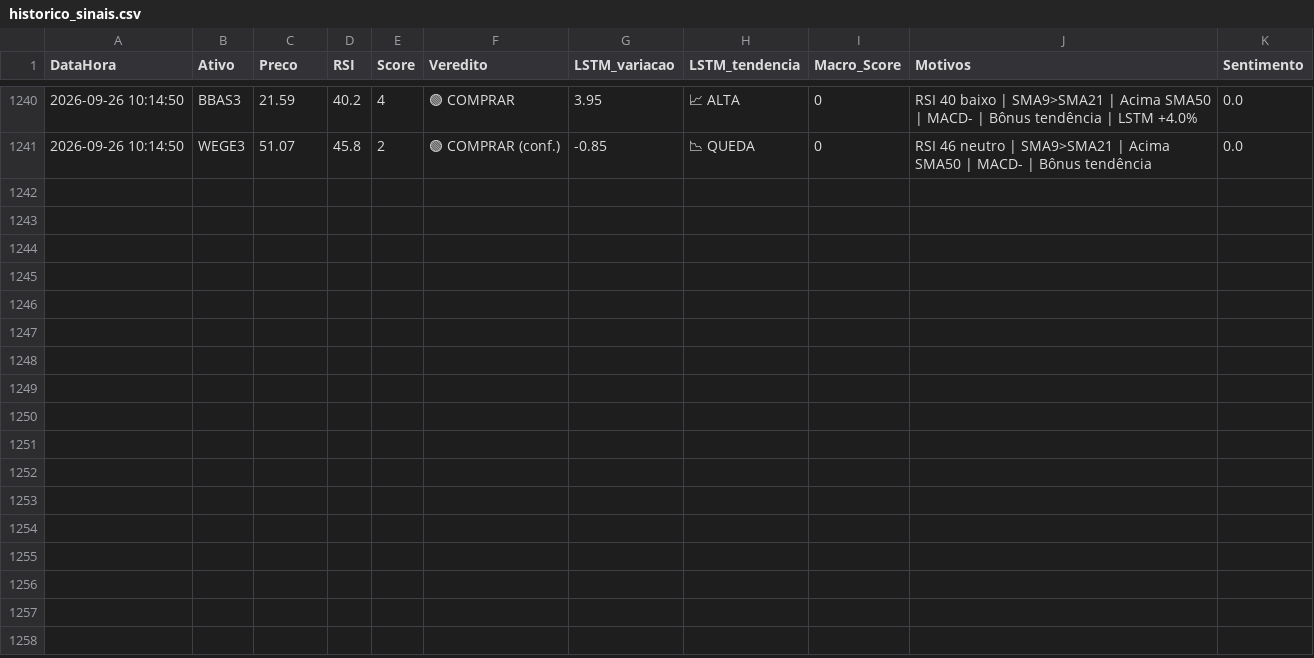
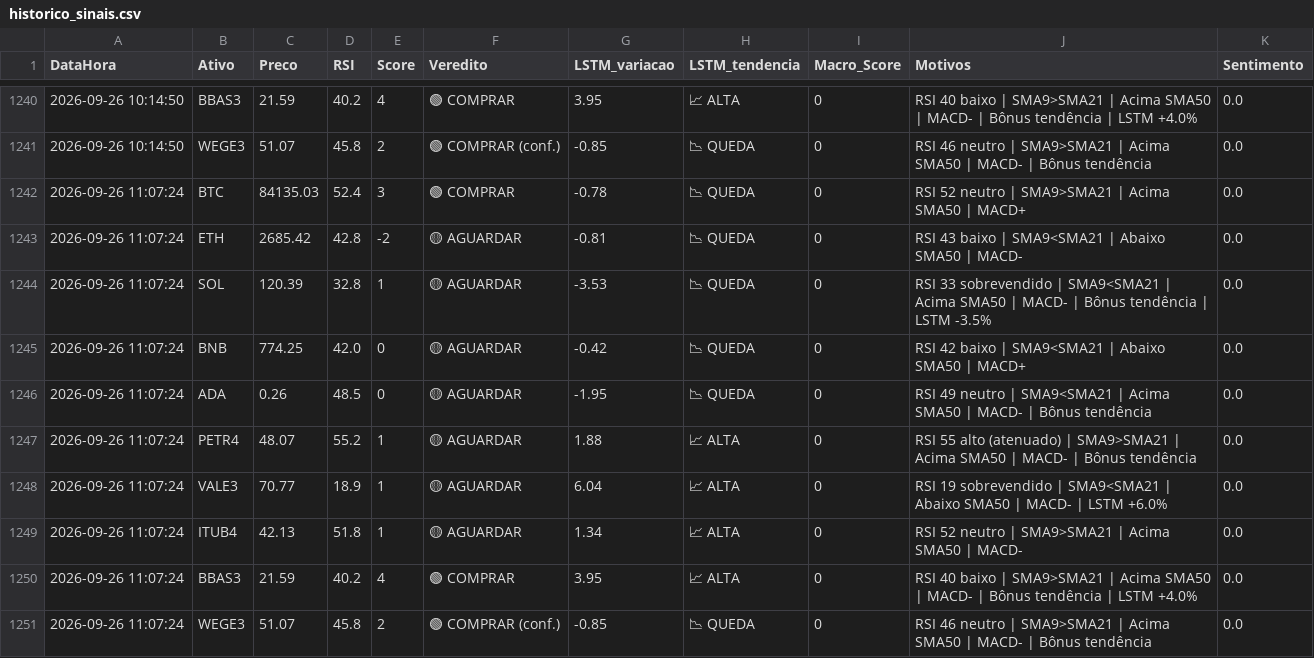
Before and after one commit to Fellipe628/Robo-trader-, a CSV file: historico_sinais.csv, drawn as a sheet; only a part is shown, gaps mark what is left out.

```diff
--- a/historico_sinais.csv
+++ b/historico_sinais.csv
@@ -1241 +1241,11 @@ DataHora,Ativo,Preco,RSI,Score,Veredito,LSTM_variacao,LSTM_tendencia,Macro_Score
 2026-09-26 10:14:50,WEGE3,51.07,45.8,2,🟢 COMPRAR (conf.),-0.85,📉 QUEDA,0,RSI 46 neutro | SMA9>SMA21 | Acima SMA50 | MACD- | Bônus tendência,0.0
+2026-09-26 11:07:24,BTC,84135.03,52.4,3,🟢 COMPRAR,-0.78,📉 QUEDA,0,RSI 52 neutro | SMA9>SMA21 | Acima SMA50 | MACD+,0.0
+2026-09-26 11:07:24,ETH,2685.42,42.8,-2,🟡 AGUARDAR,-0.81,📉 QUEDA,0,RSI 43 baixo | SMA9<SMA21 | Abaixo SMA50 | MACD-,0.0
+2026-09-26 11:07:24,SOL,120.39,32.8,1,🟡 AGUARDAR,-3.53,📉 QUEDA,0,RSI 33 sobrevendido | SMA9<SMA21 | Acima SMA50 | MACD- | Bônus tendência | LSTM -3.5%,0.0
+2026-09-26 11:07:24,BNB,774.25,42.0,0,🟡 AGUARDAR,-0.42,📉 QUEDA,0,RSI 42 baixo | SMA9<SMA21 | Abaixo SMA50 | MACD+,0.0
+2026-09-26 11:07:24,ADA,0.26,48.5,0,🟡 AGUARDAR,-1.95,📉 QUEDA,0,RSI 49 neutro | SMA9<SMA21 | Acima SMA50 | MACD- | Bônus tendência,0.0
+2026-09-26 11:07:24,PETR4,48.07,55.2,1,🟡 AGUARDAR,1.88,📈 ALTA,0,RSI 55 alto (atenuado) | SMA9>SMA21 | Acima SMA50 | MACD- | Bônus tendência,0.0
+2026-09-26 11:07:24,VALE3,70.77,18.9,1,🟡 AGUARDAR,6.04,📈 ALTA,0,RSI 19 sobrevendido | SMA9<SMA21 | Abaixo SMA50 | MACD- | LSTM +6.0%,0.0
+2026-09-26 11:07:24,ITUB4,42.13,51.8,1,🟡 AGUARDAR,1.34,📈 ALTA,0,RSI 52 neutro | SMA9>SMA21 | Acima SMA50 | MACD-,0.0
+2026-09-26 11:07:24,BBAS3,21.59,40.2,4,🟢 COMPRAR,3.95,📈 ALTA,0,RSI 40 baixo | SMA9>SMA21 | Acima SMA50 | MACD- | Bônus tendência | LSTM +4.0%,0.0
+2026-09-26 11:07:24,WEGE3,51.07,45.8,2,🟢 COMPRAR (conf.),-0.85,📉 QUEDA,0,RSI 46 neutro | SMA9>SMA21 | Acima SMA50 | MACD- | Bônus tendência,0.0
```
Also changed, not shown: portfolio.csv.
